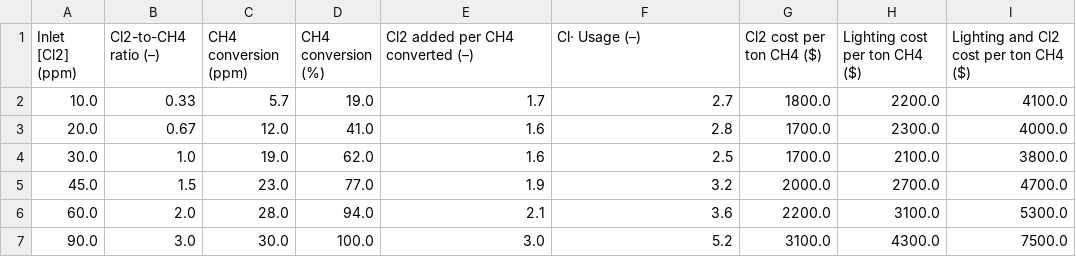
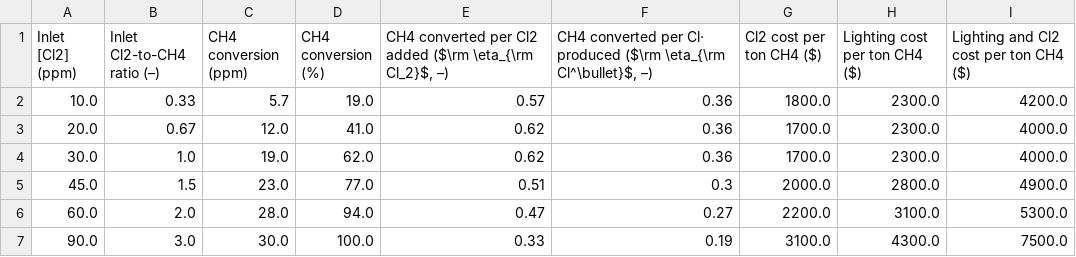
Before and after one commit to richardsrandall/Fall-2024-Cl2, a CSV file: _combined_plots/paper_plots_v1/exported_images/cl2_ch4_comparison_table.csv, drawn as a sheet.

Commit message:
Apply 'Cl efficiency' to all plots except Fig 4b.

```diff
--- a/_combined_plots/paper_plots_v1/exported_images/cl2_ch4_comparison_table.csv
+++ b/_combined_plots/paper_plots_v1/exported_images/cl2_ch4_comparison_table.csv
@@ -1,7 +1,7 @@
-Inlet [Cl2] (ppm),Cl2-to-CH4 ratio (–),CH4 conversion (ppm),CH4 conversion (%),Cl2 added per CH4 converted (–),Cl· Usage (–),Cl2 cost per ton CH4 ($),Lighting cost per ton CH4 ($),Lighting and Cl2 cost per ton CH4 ($)
-10.0,0.33,5.7,19.0,1.7,2.7,1800.0,2200.0,4100.0
-20.0,0.67,12.0,41.0,1.6,2.8,1700.0,2300.0,4000.0
-30.0,1.0,19.0,62.0,1.6,2.5,1700.0,2100.0,3800.0
-45.0,1.5,23.0,77.0,1.9,3.2,2000.0,2700.0,4700.0
-60.0,2.0,28.0,94.0,2.1,3.6,2200.0,3100.0,5300.0
-90.0,3.0,30.0,100.0,3.0,5.2,3100.0,4300.0,7500.0
+Inlet [Cl2] (ppm),Inlet Cl2-to-CH4 ratio (–),CH4 conversion (ppm),CH4 conversion (%),"CH4 converted per Cl2 added ($\rm \eta_{\rm Cl_2}$, –)","CH4 converted per Cl· produced ($\rm \eta_{\rm Cl^\bullet}$, –)",Cl2 cost per ton CH4 ($),Lighting cost per ton CH4 ($),Lighting and Cl2 cost per ton CH4 ($)
+10.0,0.33,5.7,19.0,0.57,0.36,1800.0,2300.0,4200.0
+20.0,0.67,12.0,41.0,0.62,0.36,1700.0,2300.0,4000.0
+30.0,1.0,19.0,62.0,0.62,0.36,1700.0,2300.0,4000.0
+45.0,1.5,23.0,77.0,0.51,0.3,2000.0,2800.0,4900.0
+60.0,2.0,28.0,94.0,0.47,0.27,2200.0,3100.0,5300.0
+90.0,3.0,30.0,100.0,0.33,0.19,3100.0,4300.0,7500.0
```
Also changed, not shown: 10 other files.
